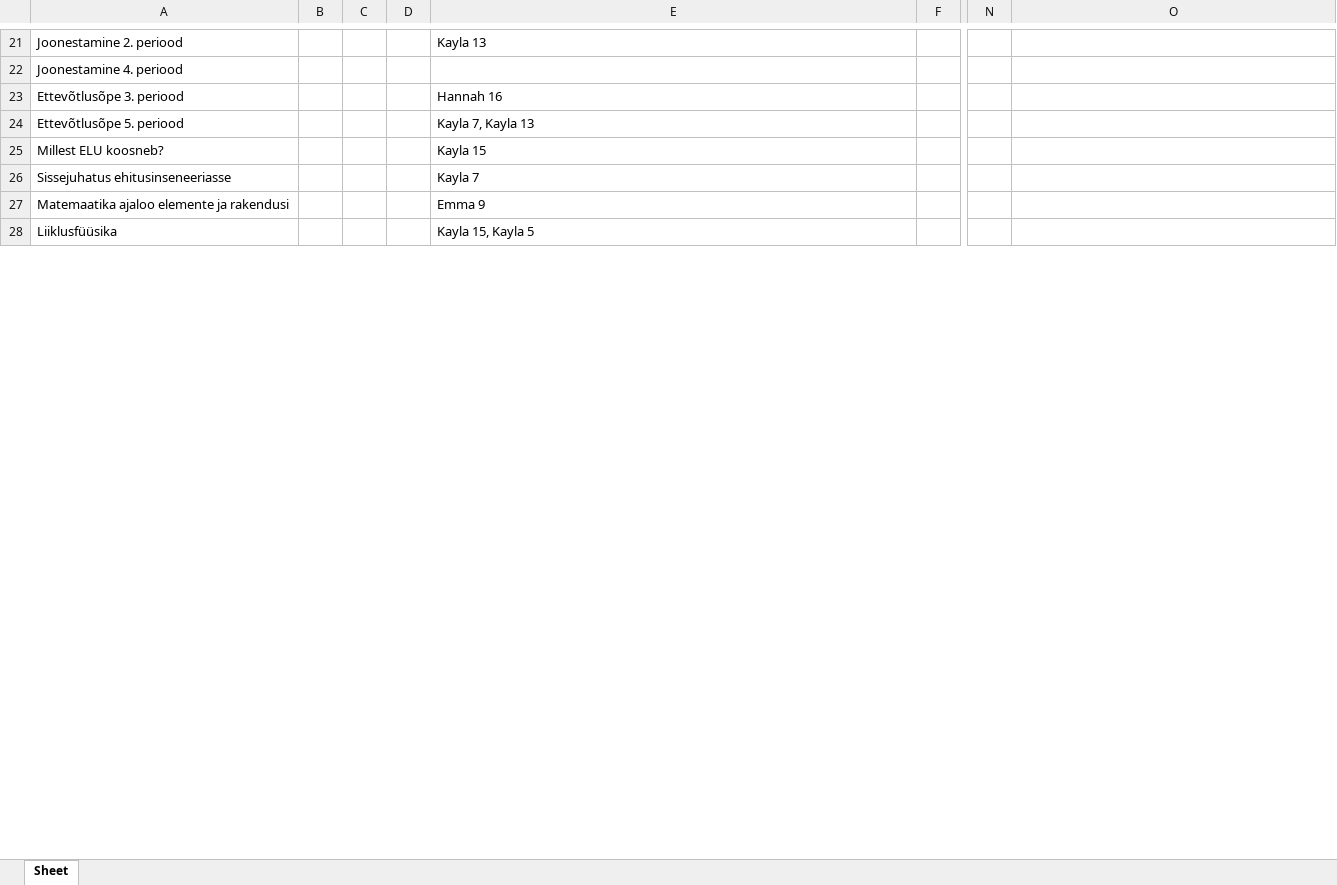
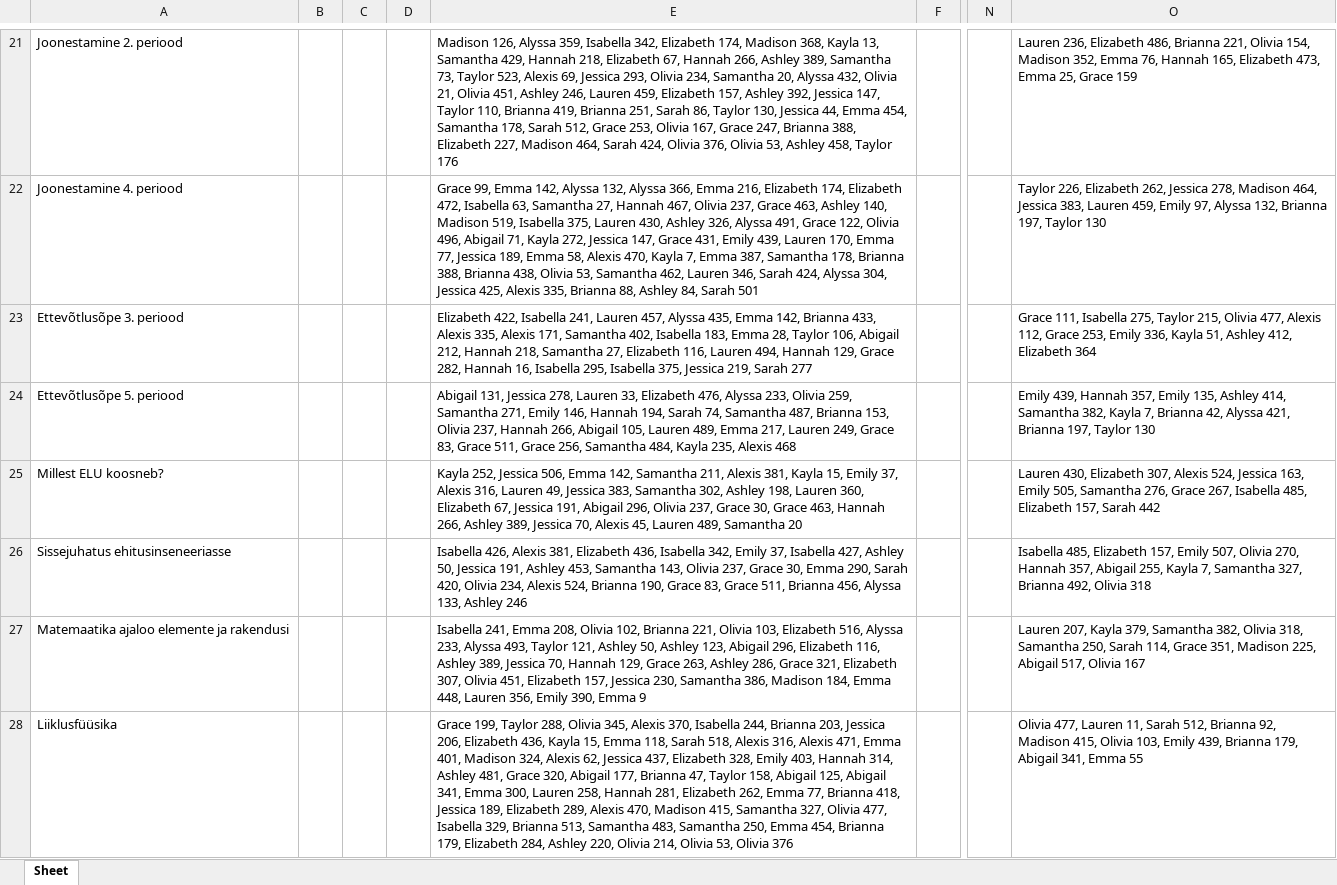
Before and after one commit to marcus99661/Valikkursuste-systeem, an Excel workbook: õpetajateFail.xlsx, sheet Sheet, drawn as a sheet; only a part is shown, gaps mark what is left out; values as stored, in another font and other column widths than the file's, no borders; the diff covers the shown part only; the diff names each change by its address in the sheet, - before the commit and + after, or states it on an @@ line.

```diff
--- a/õpetajateFail.xlsx (sheet Sheet)
+++ b/õpetajateFail.xlsx (sheet Sheet)
-E21: Kayla 13
+E21: Madison 126, Alyssa 359, Isabella 342, Elizabeth 174, Madison 368, Kayla 13, Samantha 429, Hannah 218, Elizabeth 67, Hannah 266, Ashley 389, Samantha 73, Taylor 523, Alexis 69, Jessica 293, Olivia 234, Samantha 20, Alyssa 432, Olivia 21, Olivia 451, Ashley 246, Lauren 459, Elizabeth 157, Ashley 392, Jessica 147, Taylor 110, Brianna 419, Brianna 251, Sarah 86, Taylor 130, Jessica 44, Emma 454, Samantha 178, Sarah 512, Grace 253, Olivia 167, Grace 247, Brianna 388, Elizabeth 227, Madison 464, Sarah 424, Olivia 376, Olivia 53, Ashley 458, Taylor 176
-O21: (empty)
+O21: Lauren 236, Elizabeth 486, Brianna 221, Olivia 154, Madison 352, Emma 76, Hannah 165, Elizabeth 473, Emma 25, Grace 159
-E22: (empty)
+E22: Grace 99, Emma 142, Alyssa 132, Alyssa 366, Emma 216, Elizabeth 174, Elizabeth 472, Isabella 63, Samantha 27, Hannah 467, Olivia 237, Grace 463, Ashley 140, Madison 519, Isabella 375, Lauren 430, Ashley 326, Alyssa 491, Grace 122, Olivia 496, Abigail 71, Kayla 272, Jessica 147, Grace 431, Emily 439, Lauren 170, Emma 77, Jessica 189, Emma 58, Alexis 470, Kayla 7, Emma 387, Samantha 178, Brianna 388, Brianna 438, Olivia 53, Samantha 462, Lauren 346, Sarah 424, Alyssa 304, Jessica 425, Alexis 335, Brianna 88, Ashley 84, Sarah 501
-O22: (empty)
+O22: Taylor 226, Elizabeth 262, Jessica 278, Madison 464, Jessica 383, Lauren 459, Emily 97, Alyssa 132, Brianna 197, Taylor 130
-E23: Hannah 16
+E23: Elizabeth 422, Isabella 241, Lauren 457, Alyssa 435, Emma 142, Brianna 433, Alexis 335, Alexis 171, Samantha 402, Isabella 183, Emma 28, Taylor 106, Abigail 212, Hannah 218, Samantha 27, Elizabeth 116, Lauren 494, Hannah 129, Grace 282, Hannah 16, Isabella 295, Isabella 375, Jessica 219, Sarah 277
-O23: (empty)
+O23: Grace 111, Isabella 275, Taylor 215, Olivia 477, Alexis 112, Grace 253, Emily 336, Kayla 51, Ashley 412, Elizabeth 364
-E24: Kayla 7, Kayla 13
+E24: Abigail 131, Jessica 278, Lauren 33, Elizabeth 476, Alyssa 233, Olivia 259, Samantha 271, Emily 146, Hannah 194, Sarah 74, Samantha 487, Brianna 153, Olivia 237, Hannah 266, Abigail 105, Lauren 489, Emma 217, Lauren 249, Grace 83, Grace 511, Grace 256, Samantha 484, Kayla 235, Alexis 468
-O24: (empty)
+O24: Emily 439, Hannah 357, Emily 135, Ashley 414, Samantha 382, Kayla 7, Brianna 42, Alyssa 421, Brianna 197, Taylor 130
-E25: Kayla 15
+E25: Kayla 252, Jessica 506, Emma 142, Samantha 211, Alexis 381, Kayla 15, Emily 37, Alexis 316, Lauren 49, Jessica 383, Samantha 302, Ashley 198, Lauren 360, Elizabeth 67, Jessica 191, Abigail 296, Olivia 237, Grace 30, Grace 463, Hannah 266, Ashley 389, Jessica 70, Alexis 45, Lauren 489, Samantha 20
-O25: (empty)
+O25: Lauren 430, Elizabeth 307, Alexis 524, Jessica 163, Emily 505, Samantha 276, Grace 267, Isabella 485, Elizabeth 157, Sarah 442
-E26: Kayla 7
+E26: Isabella 426, Alexis 381, Elizabeth 436, Isabella 342, Emily 37, Isabella 427, Ashley 50, Jessica 191, Ashley 453, Samantha 143, Olivia 237, Grace 30, Emma 290, Sarah 420, Olivia 234, Alexis 524, Brianna 190, Grace 83, Grace 511, Brianna 456, Alyssa 133, Ashley 246
-O26: (empty)
+O26: Isabella 485, Elizabeth 157, Emily 507, Olivia 270, Hannah 357, Abigail 255, Kayla 7, Samantha 327, Brianna 492, Olivia 318
-E27: Emma 9
+E27: Isabella 241, Emma 208, Olivia 102, Brianna 221, Olivia 103, Elizabeth 516, Alyssa 233, Alyssa 493, Taylor 121, Ashley 50, Ashley 123, Abigail 296, Elizabeth 116, Ashley 389, Jessica 70, Hannah 129, Grace 263, Ashley 286, Grace 321, Elizabeth 307, Olivia 451, Elizabeth 157, Jessica 230, Samantha 386, Madison 184, Emma 448, Lauren 356, Emily 390, Emma 9
-O27: (empty)
+O27: Lauren 207, Kayla 379, Samantha 382, Olivia 318, Samantha 250, Sarah 114, Grace 351, Madison 225, Abigail 517, Olivia 167
-E28: Kayla 15, Kayla 5
+E28: Grace 199, Taylor 288, Olivia 345, Alexis 370, Isabella 244, Brianna 203, Jessica 206, Elizabeth 436, Kayla 15, Emma 118, Sarah 518, Alexis 316, Alexis 471, Emma 401, Madison 324, Alexis 62, Jessica 437, Elizabeth 328, Emily 403, Hannah 314, Ashley 481, Grace 320, Abigail 177, Brianna 47, Taylor 158, Abigail 125, Abigail 341, Emma 300, Lauren 258, Hannah 281, Elizabeth 262, Emma 77, Brianna 418, Jessica 189, Elizabeth 289, Alexis 470, Madison 415, Samantha 327, Olivia 477, Isabella 329, Brianna 513, Samantha 483, Samantha 250, Emma 454, Brianna 179, Elizabeth 284, Ashley 220, Olivia 214, Olivia 53, Olivia 376
-O28: (empty)
+O28: Olivia 477, Lauren 11, Sarah 512, Brianna 92, Madison 415, Olivia 103, Emily 439, Brianna 179, Abigail 341, Emma 55
```
Also changed, not shown: 153 edited cells elsewhere in this sheet, õpilasteFail.xlsx, 2 other files.
